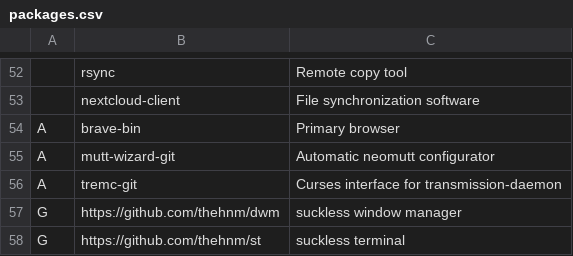
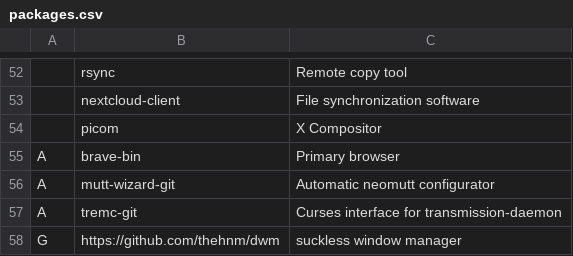
Before and after one commit to thehnm/sexyarch, a CSV file: packages.csv, drawn as a sheet; only a part is shown, gaps mark what is left out; the shorter side is filled out with more unchanged rows; the diff names each change by its address in the sheet, - before the commit and + after, or states it on an @@ line.

Commit message:
Add picom

```diff
--- a/packages.csv
+++ b/packages.csv
+row 54:  | picom | X Compositor
```
